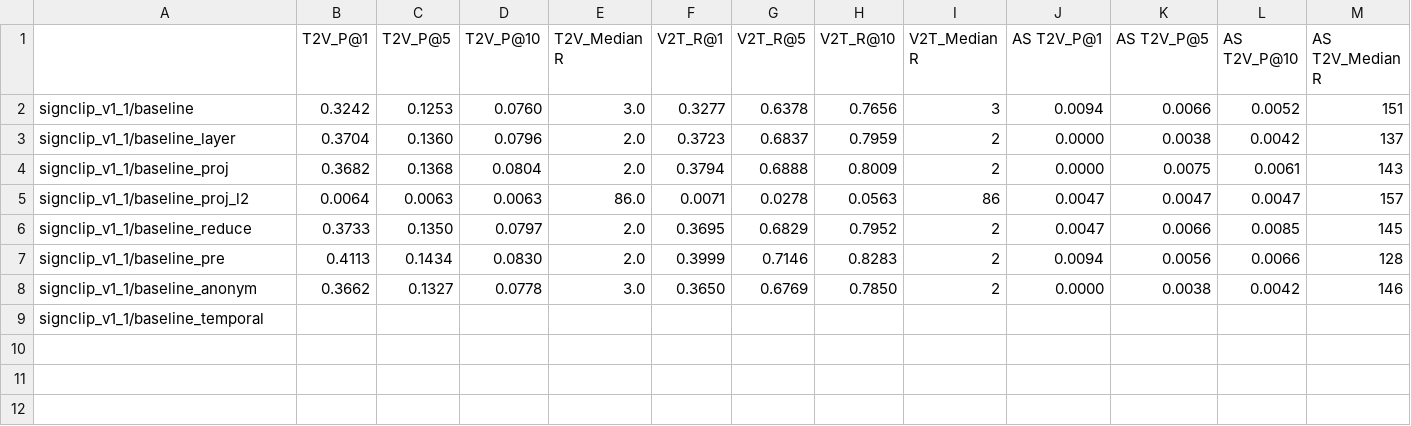
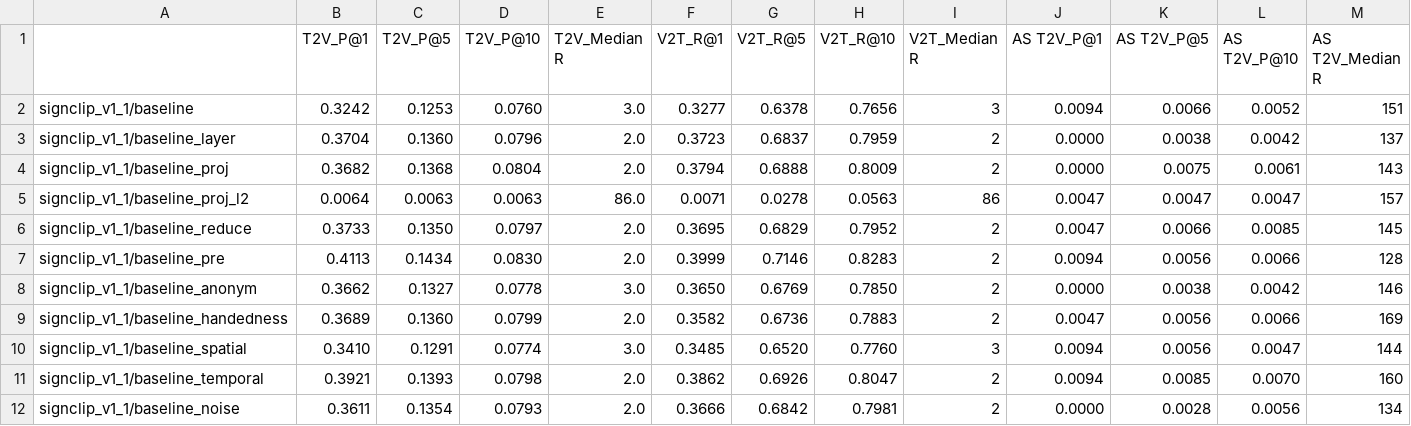
Before and after one commit to sobek1886/Fork_SignCLIP, a CSV file: examples/MMPT/results_paper.csv, drawn as a sheet; only a part is shown; addresses are those after the commit; rows hold the shown columns only; the diff covers the shown part only; the diff names each change by its address in the sheet, - before the commit and + after, or states it on an @@ line.

```diff
--- a/examples/MMPT/results_paper.csv
+++ b/examples/MMPT/results_paper.csv
+row 9: signclip_v1_1/baseline_handedness | 0.3689 | 0.1360 | 0.0799 | 2.0 | 0.3582 | 0.6736 | 0.7883 | 2 | 0.0047 | 0.0056 | 0.0066 | 169
+row 10: signclip_v1_1/baseline_spatial | 0.3410 | 0.1291 | 0.0774 | 3.0 | 0.3485 | 0.6520 | 0.7760 | 3 | 0.0094 | 0.0056 | 0.0047 | 144
-B11 (T2V_P@1): (empty)
+B11 (T2V_P@1): 0.3921
-C11 (T2V_P@5): (empty)
+C11 (T2V_P@5): 0.1393
-D11 (T2V_P@10): (empty)
+D11 (T2V_P@10): 0.0798
-E11 (T2V_Median R): (empty)
+E11 (T2V_Median R): 2.0
-F11 (V2T_R@1): (empty)
+F11 (V2T_R@1): 0.3862
-G11 (V2T_R@5): (empty)
+G11 (V2T_R@5): 0.6926
-H11 (V2T_R@10): (empty)
+H11 (V2T_R@10): 0.8047
-I11 (V2T_Median R): (empty)
+I11 (V2T_Median R): 2
-J11 (AS T2V_P@1): (empty)
+J11 (AS T2V_P@1): 0.0094
-K11 (AS T2V_P@5): (empty)
+K11 (AS T2V_P@5): 0.0085
-L11 (AS T2V_P@10): (empty)
+L11 (AS T2V_P@10): 0.0070
-M11 (AS T2V_Median R): (empty)
+M11 (AS T2V_Median R): 160
+row 12: signclip_v1_1/baseline_noise | 0.3611 | 0.1354 | 0.0793 | 2.0 | 0.3666 | 0.6842 | 0.7981 | 2 | 0.0000 | 0.0028 | 0.0056 | 134
```
Also changed, not shown: 21 edited cells elsewhere in this file, 23 other files.
